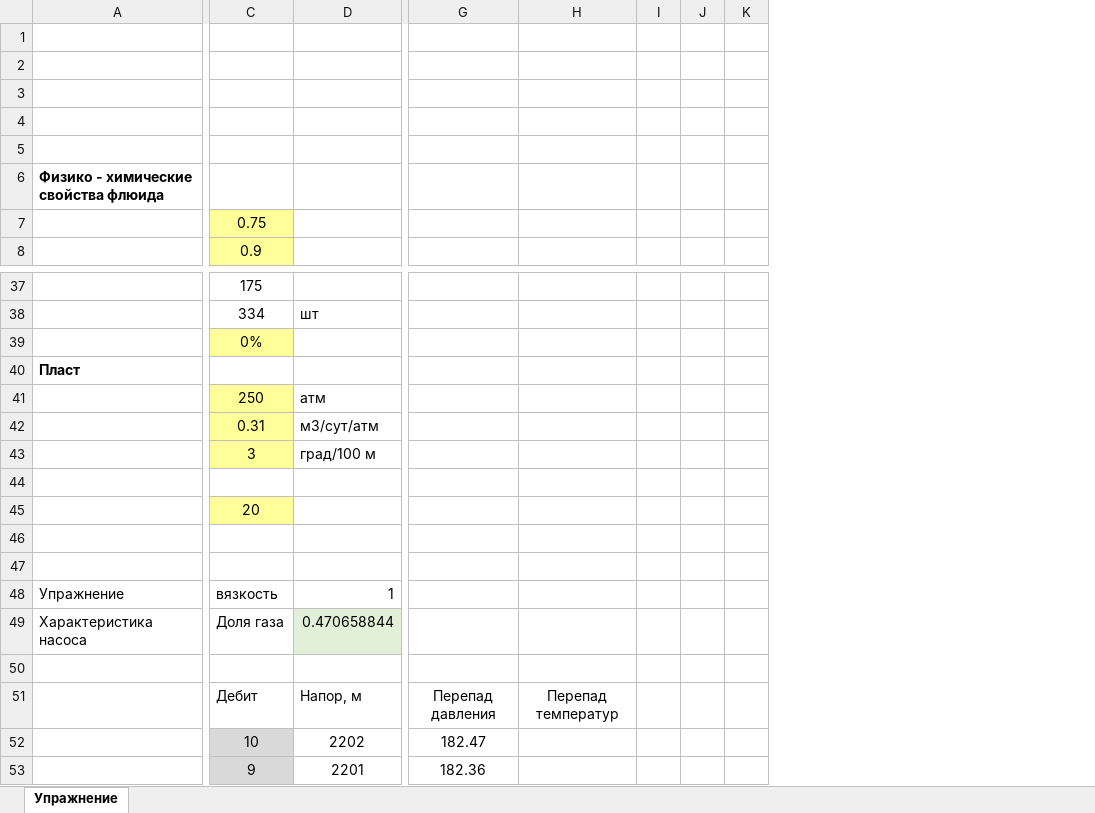
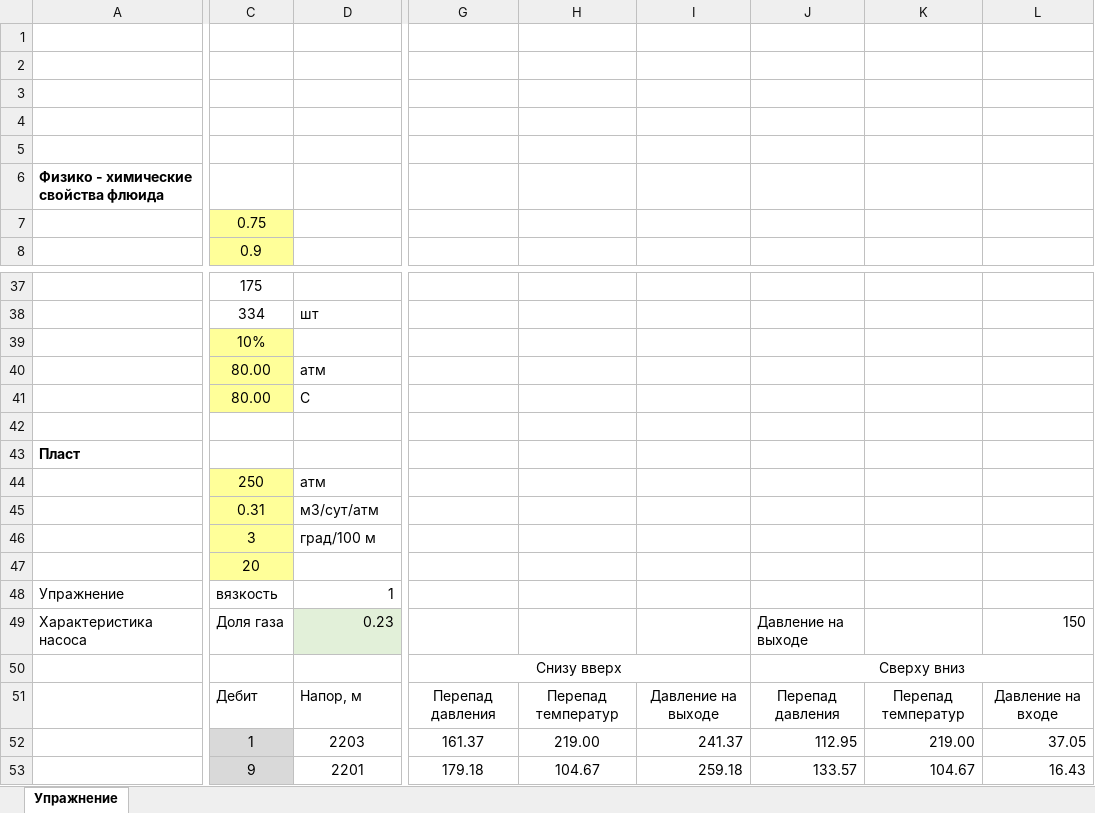
Before and after one commit to unifloc/unifloc_vba, an Excel workbook: Упражнения ИРДН/ESP.xlsx, sheet Упражнение, drawn as a sheet; only a part is shown, gaps mark what is left out; values as stored, in another font and other column widths than the file's, no borders; charts and pictures not drawn; removed rows and columns are numbered as before the commit, all else as after; rows hold the shown columns only; the diff names each change by its address in the sheet, - before the commit and + after, or states it on an @@ line.

```diff
--- a/Упражнения ИРДН/ESP.xlsx (sheet Упражнение)
+++ b/Упражнения ИРДН/ESP.xlsx (sheet Упражнение)
-column G, row 51: Перепад давления; row 53: 182.36
-column H, row 51: Перепад температур
-column I, empty
-column J, empty
-column K, empty
+column G, rows 50-51: Снизу вверх | Перепад давления; row 53: 179.18
+column H, row 51: Перепад температур; row 53: 104.67
+column I, row 51: Давление на выходе; row 53: 259.18
+column J, rows 49-51: Давление на выходе | Сверху вниз | Перепад давления; row 53: 133.57
+column K, row 51: Перепад температур; row 53: 104.67
+column L, rows 49-51: 150 |  | Давление на входе; row 53: 16.43
+row 39:  | 10%
+row 40:  | 80.00 | атм
+row 41:  | 80.00 | С
-row 42:  | 0%
+row 42: (empty)
-C42 fill: #FFFF99
+C42 fill: none
-row 44: (empty)
-row 46: (empty)
-row 47: (empty)
-D49: 0.470658844
+D49: 0.23
-row 50: (empty)
+row 50:  |  |  | Снизу вверх |  |  | Сверху вниз
-row 52:  | 10 | 2202 | 182.47
+row 52:  | 1 | 2203 | 161.37 | 219.00 | 241.37 | 112.95 | 219.00 | 37.05
```
Also changed, not shown: charts or pictures, Упражнения ИРДН/упражнения_ИРДН_ESP.xlsx.
